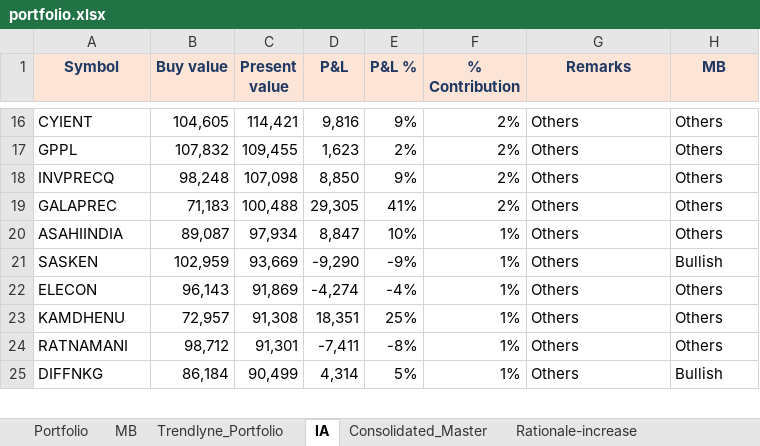
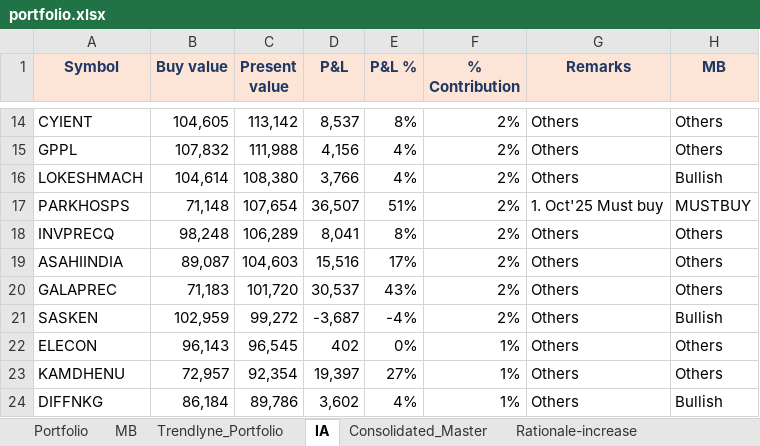
Before and after one commit to kvector0001/STT-Dashboard, an Excel workbook: data/portfolio.xlsx, sheet IA, drawn as a sheet; only a part is shown, gaps mark what is left out; values as stored, in another font and other column widths than the file's, no borders; charts and pictures and conditional formats not drawn; removed rows and columns are numbered as before the commit, all else as after; the diff covers the shown part only; the diff names each change by its address in the sheet, - before the commit and + after, or states it on an @@ line.

```diff
--- a/data/portfolio.xlsx (sheet IA)
+++ b/data/portfolio.xlsx (sheet IA)
-C14 (Present value): 114,421
+C14 (Present value): 113,142
-D14 (P&L): 9,816
+D14 (P&L): 8,537
-E14 (P&L %): 9%
+E14 (P&L %): 8%
-C15 (Present value): 109,455
+C15 (Present value): 111,988
-D15 (P&L): 1,623
+D15 (P&L): 4,156
-E15 (P&L %): 2%
+E15 (P&L %): 4%
+row 16: LOKESHMACH | 104,614 | 108,380 | 3,766 | 4% | 2% | Others | Bullish
+row 17: PARKHOSPS | 71,148 | 107,654 | 36,507 | 51% | 2% | 1. Oct'25 Must buy | MUSTBUY
-C18 (Present value): 107,098
+C18 (Present value): 106,289
-D18 (P&L): 8,850
+D18 (P&L): 8,041
-E18 (P&L %): 9%
+E18 (P&L %): 8%
-row 19: GALAPREC | 71,183 | 100,488 | 29,305 | 41% | 2% | Others | Others
-C19 (Present value): 97,934
+C19 (Present value): 104,603
-D19 (P&L): 8,847
+D19 (P&L): 15,516
-E19 (P&L %): 10%
+E19 (P&L %): 17%
-F19 (% Contribution): 1%
+F19 (% Contribution): 2%
+row 20: GALAPREC | 71,183 | 101,720 | 30,537 | 43% | 2% | Others | Others
-C21 (Present value): 93,669
+C21 (Present value): 99,272
-D21 (P&L): -9,290
+D21 (P&L): -3,687
-E21 (P&L %): -9%
+E21 (P&L %): -4%
-F21 (% Contribution): 1%
+F21 (% Contribution): 2%
-C22 (Present value): 91,869
+C22 (Present value): 96,545
-D22 (P&L): -4,274
+D22 (P&L): 402
-E22 (P&L %): -4%
+E22 (P&L %): 0%
-C23 (Present value): 91,308
+C23 (Present value): 92,354
-D23 (P&L): 18,351
+D23 (P&L): 19,397
-E23 (P&L %): 25%
+E23 (P&L %): 27%
-row 24: RATNAMANI | 98,712 | 91,301 | -7,411 | -8% | 1% | Others | Others
-C24 (Present value): 90,499
+C24 (Present value): 89,786
-D24 (P&L): 4,314
+D24 (P&L): 3,602
-E24 (P&L %): 5%
+E24 (P&L %): 4%
```
Also changed, not shown: 37 added rows, 38 removed rows and 223 edited cells elsewhere in this sheet, sheet Portfolio, sheet Consolidated_Master, sheet Trendlyne_Portfolio, 1 other file.
